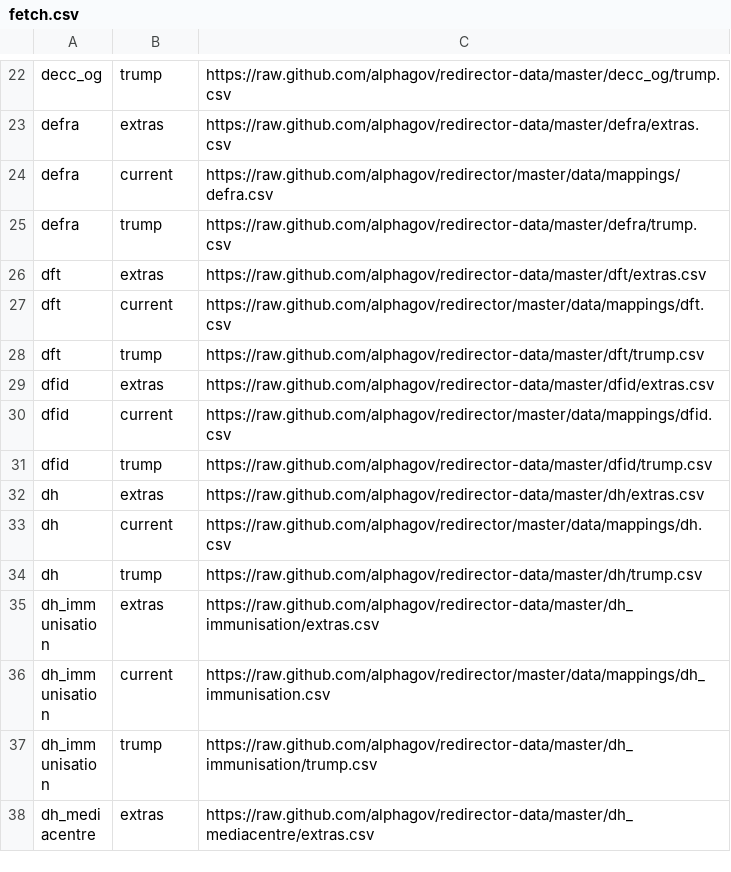
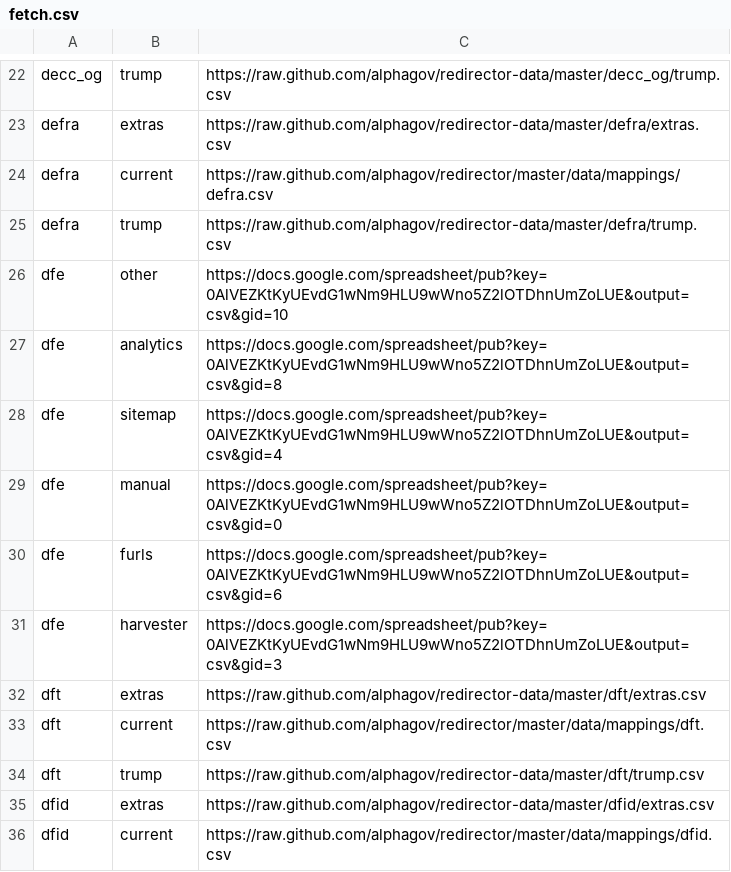
Before and after one commit to alphagov/transition-config, a CSV file: data/fetch.csv, drawn as a sheet; only a part is shown, gaps mark what is left out; the shorter side is filled out with more unchanged rows.

Commit message:
Set up DFE on redirection generation process

```diff
--- a/data/fetch.csv
+++ b/data/fetch.csv
@@ -25,2 +25,8 @@ defra,current,https://raw.github.com/alphagov/redirector/master/data/mappings/de
 defra,trump,https://raw.github.com/alphagov/redirector-data/master/defra/trump.csv
+dfe,other,https://docs.google.com/spreadsheet/pub?key=0AlVEZKtKyUEvdG1wNm9HLU9wWno5Z2lOTDhnUmZoLUE&output=csv&gid=10
+dfe,analytics,https://docs.google.com/spreadsheet/pub?key=0AlVEZKtKyUEvdG1wNm9HLU9wWno5Z2lOTDhnUmZoLUE&output=csv&gid=8
+dfe,sitemap,https://docs.google.com/spreadsheet/pub?key=0AlVEZKtKyUEvdG1wNm9HLU9wWno5Z2lOTDhnUmZoLUE&output=csv&gid=4
+dfe,manual,https://docs.google.com/spreadsheet/pub?key=0AlVEZKtKyUEvdG1wNm9HLU9wWno5Z2lOTDhnUmZoLUE&output=csv&gid=0
+dfe,furls,https://docs.google.com/spreadsheet/pub?key=0AlVEZKtKyUEvdG1wNm9HLU9wWno5Z2lOTDhnUmZoLUE&output=csv&gid=6
+dfe,harvester,https://docs.google.com/spreadsheet/pub?key=0AlVEZKtKyUEvdG1wNm9HLU9wWno5Z2lOTDhnUmZoLUE&output=csv&gid=3
 dft,extras,https://raw.github.com/alphagov/redirector-data/master/dft/extras.csv
```
